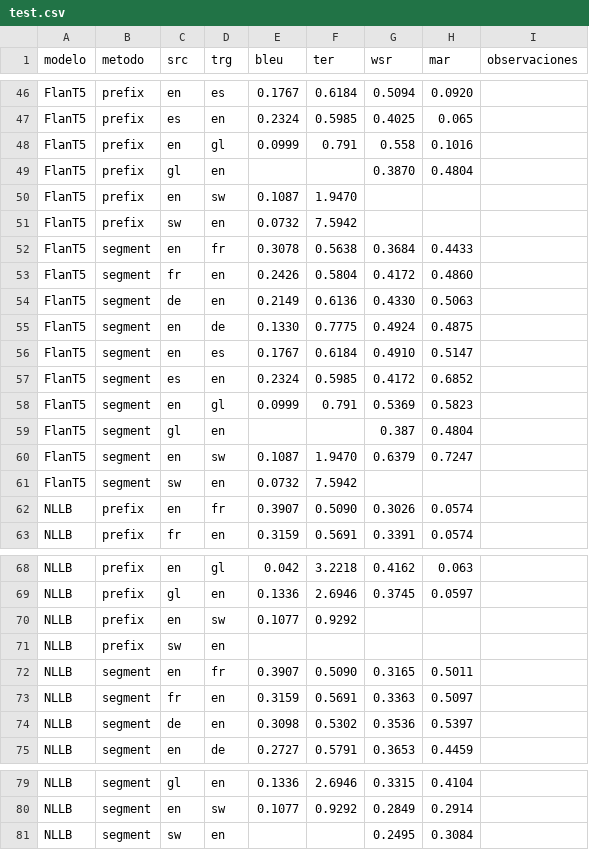
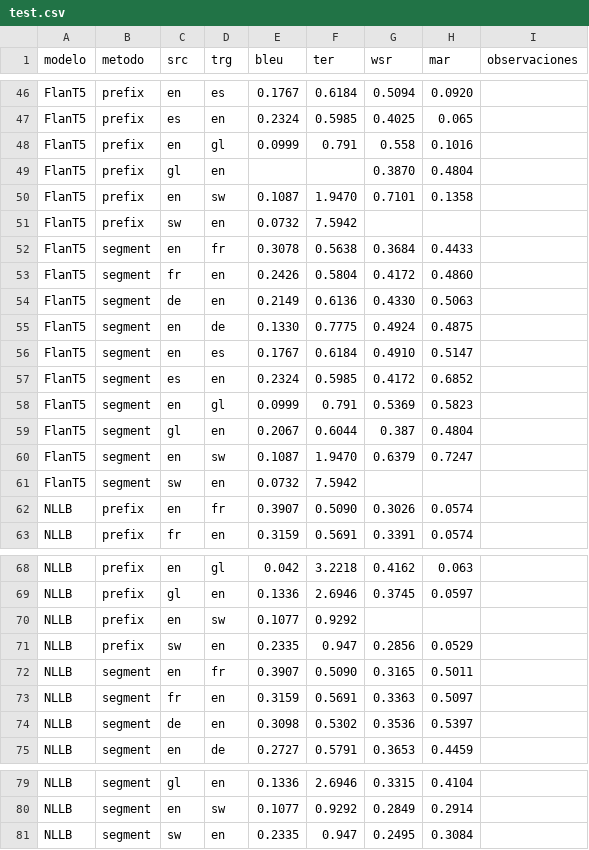
Before and after one commit to sergiogg-ops/TFM_IMT, a CSV file: resultados/test.csv, drawn as a sheet; only a part is shown, gaps mark what is left out.

```diff
--- a/resultados/test.csv
+++ b/resultados/test.csv
@@ -49,3 +49,3 @@ FlanT5,prefix,en,gl,0.0999,0.791,0.558,0.1016,
 FlanT5,prefix,gl,en,,,0.3870,0.4804,
-FlanT5,prefix,en,sw,0.1087,1.9470,,,
+FlanT5,prefix,en,sw,0.1087,1.9470,0.7101,0.1358,
 FlanT5,prefix,sw,en,0.0732,7.5942,,,
@@ -58,3 +58,3 @@ FlanT5,segment,es,en,0.2324,0.5985,0.4172,0.6852,
 FlanT5,segment,en,gl,0.0999,0.791,0.5369,0.5823,
-FlanT5,segment,gl,en,,,0.387,0.4804,
+FlanT5,segment,gl,en,0.2067,0.6044,0.387,0.4804,
 FlanT5,segment,en,sw,0.1087,1.9470,0.6379,0.7247,
@@ -70,3 +70,3 @@ NLLB,prefix,gl,en,0.1336,2.6946,0.3745,0.0597,
 NLLB,prefix,en,sw,0.1077,0.9292,,,
-NLLB,prefix,sw,en,,,,,
+NLLB,prefix,sw,en,0.2335,0.947,0.2856,0.0529,
 NLLB,segment,en,fr,0.3907,0.5090,0.3165,0.5011,
@@ -80,2 +80,2 @@ NLLB,segment,gl,en,0.1336,2.6946,0.3315,0.4104,
 NLLB,segment,en,sw,0.1077,0.9292,0.2849,0.2914,
-NLLB,segment,sw,en,,,0.2495,0.3084,
+NLLB,segment,sw,en,0.2335,0.947,0.2495,0.3084,
```
Also changed, not shown: 4 other files.
